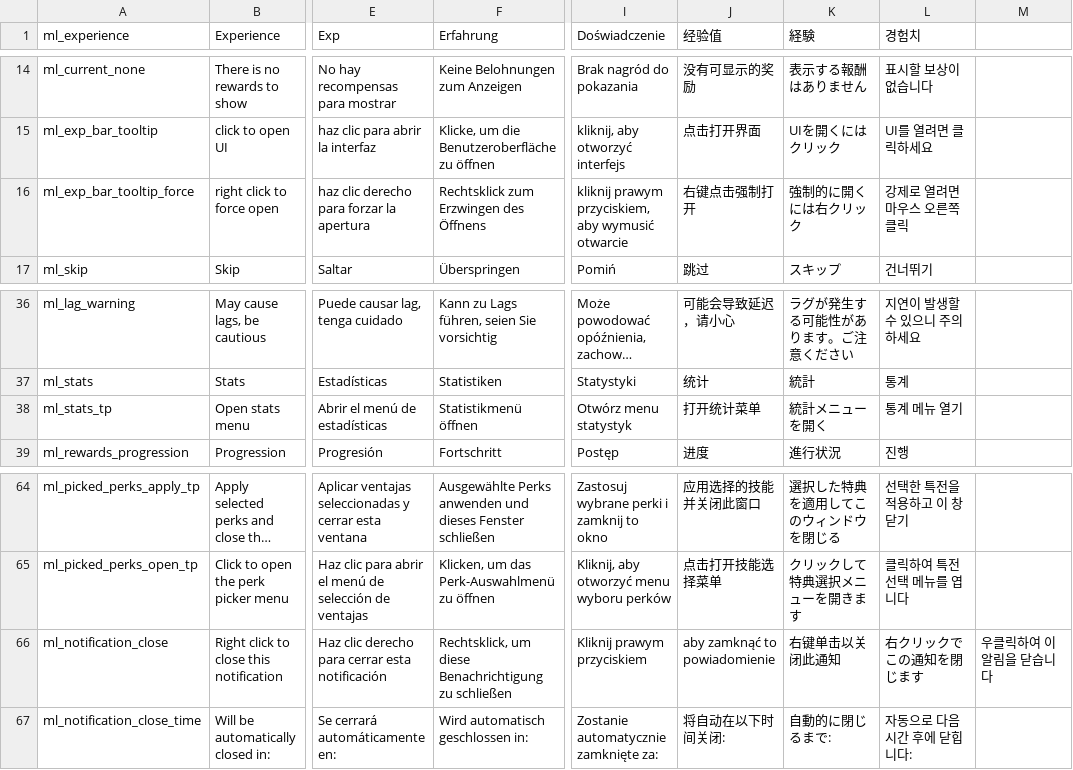
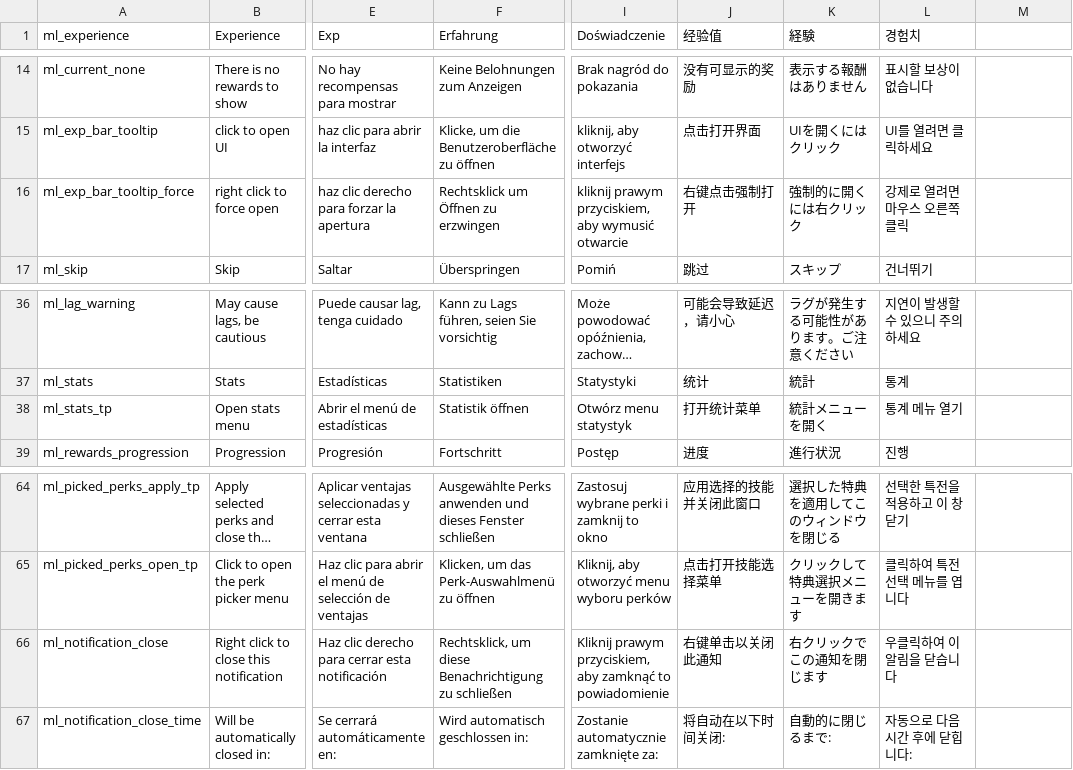
Before and after one commit to lamia-zamia/meta_leveling, a CSV file: files/translation/translation_ui.csv, drawn as a sheet; only a part is shown, gaps mark what is left out; long unchanged cells end in …; the diff names each change by its address in the sheet, - before the commit and + after, or states it on an @@ line.

```diff
--- a/files/translation/translation_ui.csv
+++ b/files/translation/translation_ui.csv
-F16 (Erfahrung): Rechtsklick zum Erzwingen des Öffnens
+F16 (Erfahrung): Rechtsklick um Öffnen zu erzwingen
-F38 (Erfahrung): Statistikmenü öffnen
+F38 (Erfahrung): Statistik öffnen
-I66 (Doświadczenie): Kliknij prawym przyciskiem
+I66 (Doświadczenie): Kliknij prawym przyciskiem, aby zamknąć to powiadomienie
-J66 (经验值): aby zamknąć to powiadomienie
+J66 (经验值): 右键单击以关闭此通知
-K66 (経験): 右键单击以关闭此通知
+K66 (経験): 右クリックでこの通知を閉じます
-L66 (경험치): 右クリックでこの通知を閉じます
+L66 (경험치): 우클릭하여 이 알림을 닫습니다
-M66: 우클릭하여 이 알림을 닫습니다
+M66: (empty)
```
Also changed, not shown: files/translation/translation_meta.csv, files/translation/translation_rewards.csv, 2 other files.
